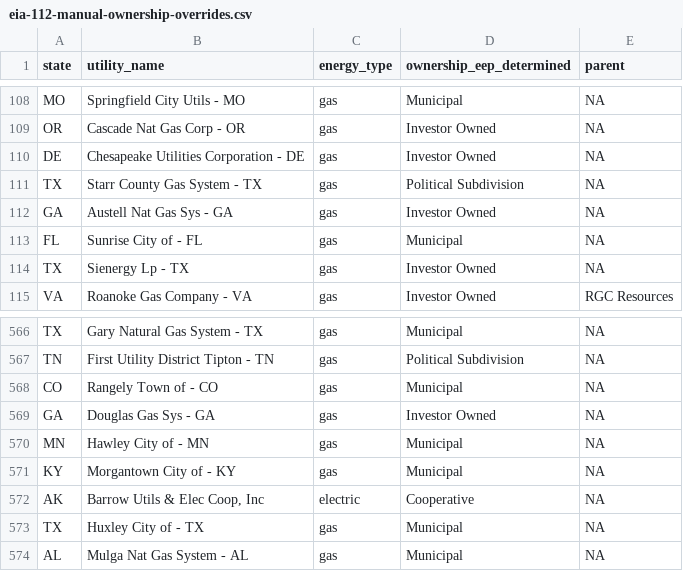
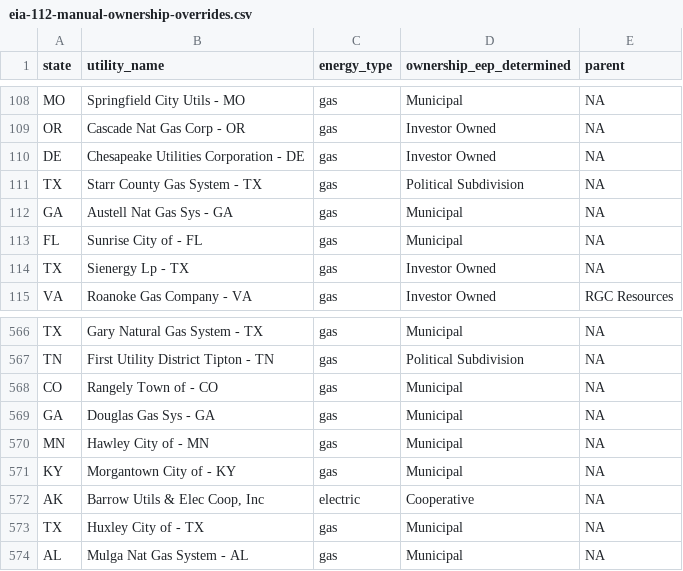
Before and after one commit to Energy-Equity-Project/eia-112-data-pipeline, a CSV file: data/eia-112-manual-ownership-overrides.csv, drawn as a sheet; only a part is shown, gaps mark what is left out.

Commit message:
reclassify Austell Nat Gas and Douglas Gas (GA) from investor-owned to municipal

```diff
--- a/data/eia-112-manual-ownership-overrides.csv
+++ b/data/eia-112-manual-ownership-overrides.csv
@@ -111,3 +111,3 @@
 "TX","Starr County Gas System - TX","gas","Political Subdivision",NA
-"GA","Austell Nat Gas Sys - GA","gas","Investor Owned",NA
+"GA","Austell Nat Gas Sys - GA","gas","Municipal",NA
 "FL","Sunrise City of - FL","gas","Municipal",NA
@@ -568,3 +568,3 @@
 "CO","Rangely Town of - CO","gas","Municipal",NA
-"GA","Douglas Gas Sys - GA","gas","Investor Owned",NA
+"GA","Douglas Gas Sys - GA","gas","Municipal",NA
 "MN","Hawley City of - MN","gas","Municipal",NA
```
